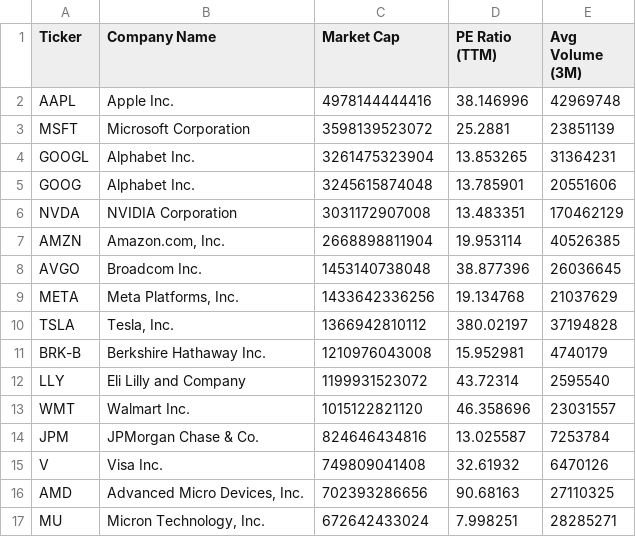
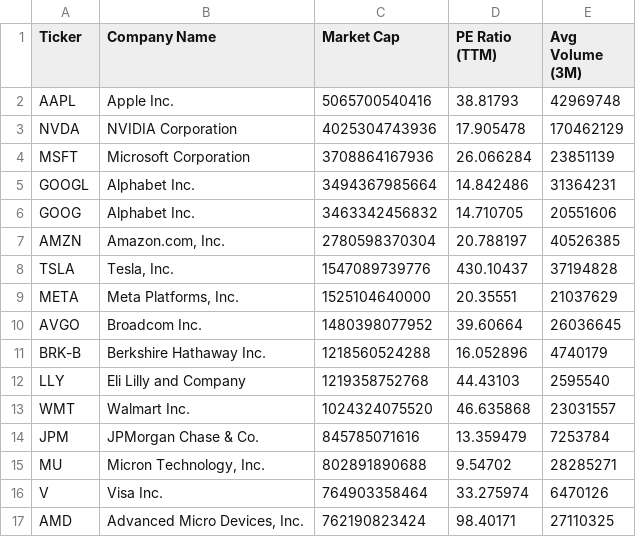
Before and after one commit to NK-Mikey/Stock-Market-Dashboard, a CSV file: data/fundamentals.csv, drawn as a sheet; only a part is shown; the diff covers the shown part only.

```diff
--- a/data/fundamentals.csv
+++ b/data/fundamentals.csv
@@ -1,17 +1,17 @@
 Ticker,Company Name,Market Cap,PE Ratio (TTM),Avg Volume (3M)
-AAPL,Apple Inc.,4978144444416,38.146996,42969748
-MSFT,Microsoft Corporation,3598139523072,25.2881,23851139
-GOOGL,Alphabet Inc.,3261475323904,13.853265,31364231
-GOOG,Alphabet Inc.,3245615874048,13.785901,20551606
-NVDA,NVIDIA Corporation,3031172907008,13.483351,170462129
-AMZN,"Amazon.com, Inc.",2668898811904,19.953114,40526385
-AVGO,Broadcom Inc.,1453140738048,38.877396,26036645
-META,"Meta Platforms, Inc.",1433642336256,19.134768,21037629
-TSLA,"Tesla, Inc.",1366942810112,380.02197,37194828
-BRK-B,Berkshire Hathaway Inc.,1210976043008,15.952981,4740179
-LLY,Eli Lilly and Company,1199931523072,43.72314,2595540
-WMT,Walmart Inc.,1015122821120,46.358696,23031557
-JPM,JPMorgan Chase & Co.,824646434816,13.025587,7253784
-V,Visa Inc.,749809041408,32.61932,6470126
-AMD,"Advanced Micro Devices, Inc.",702393286656,90.68163,27110325
-MU,"Micron Technology, Inc.",672642433024,7.998251,28285271
+AAPL,Apple Inc.,5065700540416,38.81793,42969748
+NVDA,NVIDIA Corporation,4025304743936,17.905478,170462129
+MSFT,Microsoft Corporation,3708864167936,26.066284,23851139
+GOOGL,Alphabet Inc.,3494367985664,14.842486,31364231
+GOOG,Alphabet Inc.,3463342456832,14.710705,20551606
+AMZN,"Amazon.com, Inc.",2780598370304,20.788197,40526385
+TSLA,"Tesla, Inc.",1547089739776,430.10437,37194828
+META,"Meta Platforms, Inc.",1525104640000,20.35551,21037629
+AVGO,Broadcom Inc.,1480398077952,39.60664,26036645
+BRK-B,Berkshire Hathaway Inc.,1218560524288,16.052896,4740179
+LLY,Eli Lilly and Company,1219358752768,44.43103,2595540
+WMT,Walmart Inc.,1024324075520,46.635868,23031557
+JPM,JPMorgan Chase & Co.,845785071616,13.359479,7253784
+MU,"Micron Technology, Inc.",802891890688,9.54702,28285271
+V,Visa Inc.,764903358464,33.275974,6470126
+AMD,"Advanced Micro Devices, Inc.",762190823424,98.40171,27110325
```
Also changed, not shown: 2 added rows, 2 removed rows and 14 edited cells elsewhere in this file, data/dim_stock.csv, 1 other file.
